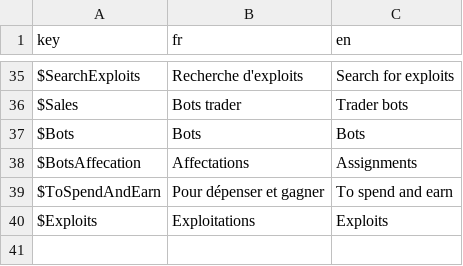
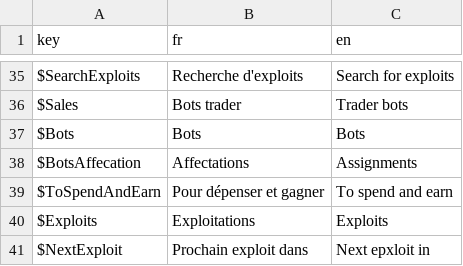
Before and after one commit to Proksimas/HackerIDLE, a CSV file: hackeridle/Game/Translations/generic_translations.csv, drawn as a sheet; only a part is shown, gaps mark what is left out.

Commit message:
Next exploit in

```diff
--- a/hackeridle/Game/Translations/generic_translations.csv
+++ b/hackeridle/Game/Translations/generic_translations.csv
@@ -40 +40,2 @@ $ToSpendAndEarn;Pour dépenser et gagner;To spend and earn
 $Exploits;Exploitations;Exploits
+$NextExploit;Prochain exploit dans;Next epxloit in
```
Also changed, not shown: 3 other files.
